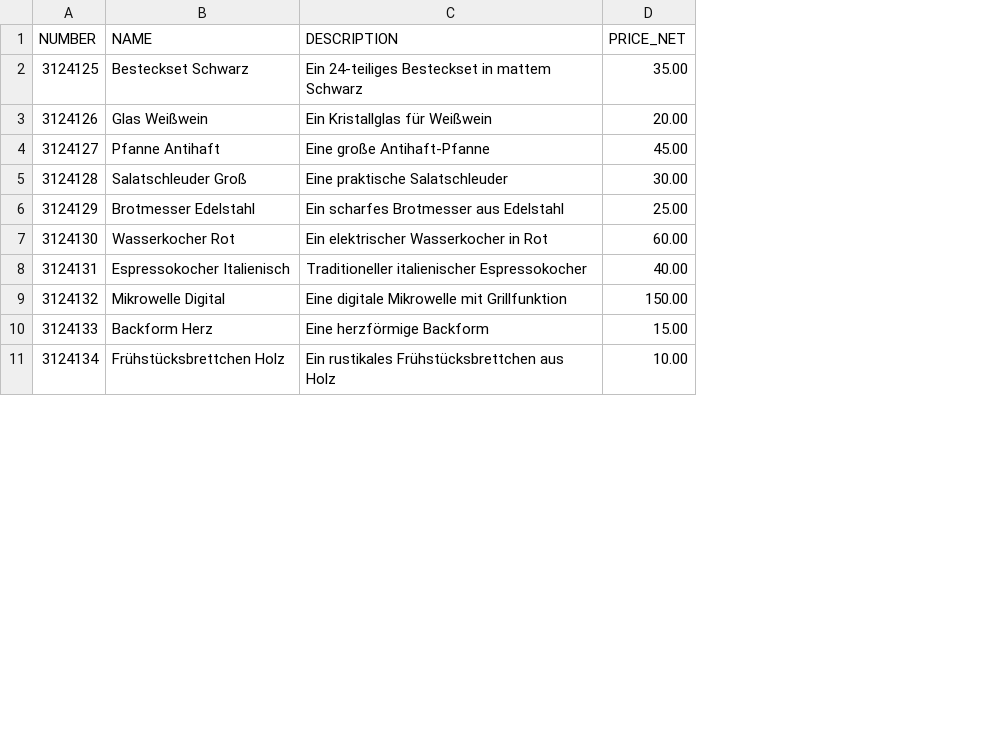
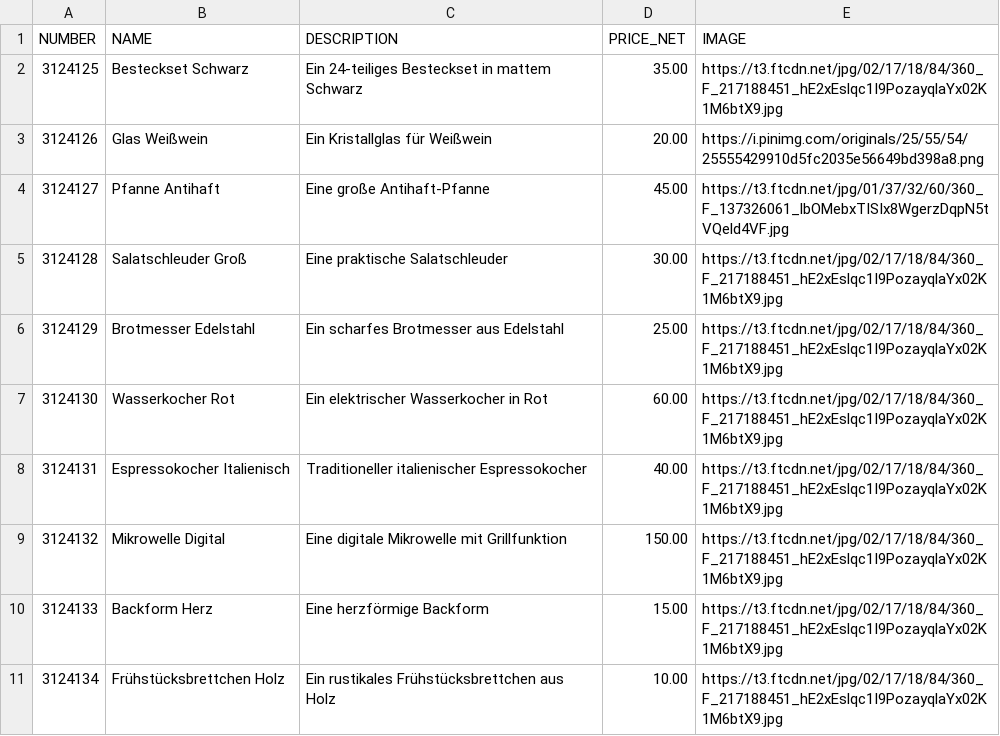
Before and after one commit to FinnWa/ItemCartDisabler, a CSV file: plugins/ProductDataImporter/src/Product/ProductData.csv, drawn as a sheet; only a part is shown; the diff names each change by its address in the sheet, - before the commit and + after, or states it on an @@ line.

Commit message:
Half Image Importer

```diff
--- a/plugins/ProductDataImporter/src/Product/ProductData.csv
+++ b/plugins/ProductDataImporter/src/Product/ProductData.csv
+column E (IMAGE), rows 2-11: https://t3.ftcdn.net/jpg/02/17/18/84/360_F_217188451_hE2xEslqc1I9PozayqlaYx02K1M6btX9.jpg | https://i.pinimg.com/originals/25/55/54/25555429910d5fc2035e56649bd398a8.png | https://t3.ftcdn.net/jpg/01/37/32/60/360_F_137326061_lbOMebxTISIx8WgerzDqpN5tVQeld4VF.jpg | https://t3.ftcdn.net/jpg/02/17/18/84/360_F_217188451_hE2xEslqc1I9PozayqlaYx02K1M6btX9.jpg | https://t3.ftcdn.net/jpg/02/17/18/84/360_F_217188451_hE2xEslqc1I9PozayqlaYx02K1M6btX9.jpg | https://t3.ftcdn.net/jpg/02/17/18/84/360_F_217188451_hE2xEslqc1I9PozayqlaYx02K1M6btX9.jpg | https://t3.ftcdn.net/jpg/02/17/18/84/360_F_217188451_hE2xEslqc1I9PozayqlaYx02K1M6btX9.jpg | https://t3.ftcdn.net/jpg/02/17/18/84/360_F_217188451_hE2xEslqc1I9PozayqlaYx02K1M6btX9.jpg | https://t3.ftcdn.net/jpg/02/17/18/84/360_F_217188451_hE2xEslqc1I9PozayqlaYx02K1M6btX9.jpg | https://t3.ftcdn.net/jpg/02/17/18/84/360_F_217188451_hE2xEslqc1I9PozayqlaYx02K1M6btX9.jpg
```
Also changed, not shown: 11 other files.
